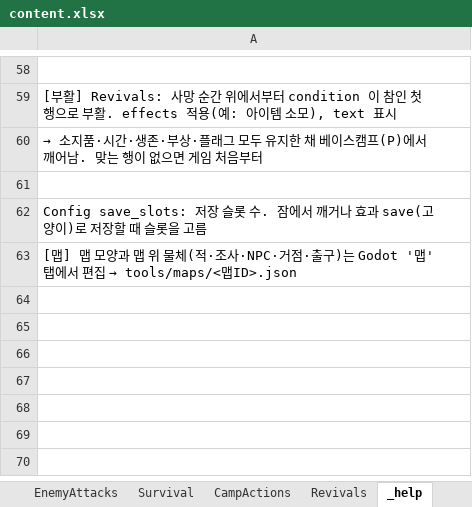
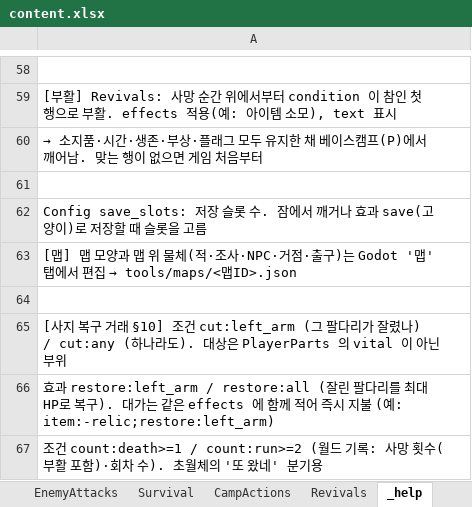
Before and after one commit to HomilBBANG/rt_Tevah, an Excel workbook: tools/sheets/content.xlsx, sheet _help, drawn as a sheet; only a part is shown, gaps mark what is left out; values as stored, in another font and other column widths than the file's, no borders; the diff names each change by its address in the sheet, - before the commit and + after, or states it on an @@ line.

```diff
--- a/tools/sheets/content.xlsx (sheet _help)
+++ b/tools/sheets/content.xlsx (sheet _help)
+row 64: (empty)
+row 65: [사지 복구 거래 §10] 조건 cut:left_arm (그 팔다리가 잘렸나) / cut:any (하나라도). 대상은 PlayerParts 의 vital 이 아닌 부위
+row 66: 효과 restore:left_arm / restore:all (잘린 팔다리를 최대 HP로 복구). 대가는 같은 effects 에 함께 적어 즉시 지불 (예: item:-relic;restore:left_arm)
+row 67: 조건 count:death>=1 / count:run>=2 (월드 기록: 사망 횟수(부활 포함)·회차 수). 초월체의 '또 왔네' 분기용
```
Also changed, not shown: 9 other files.
